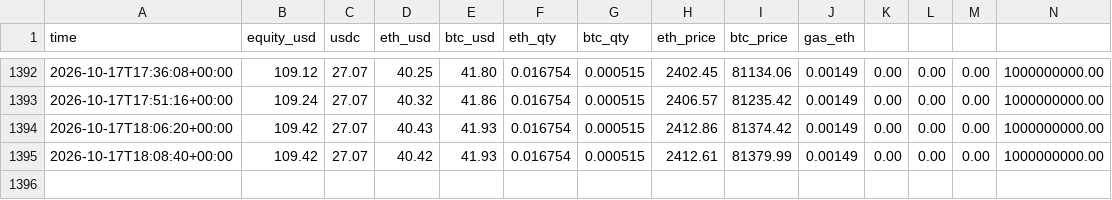
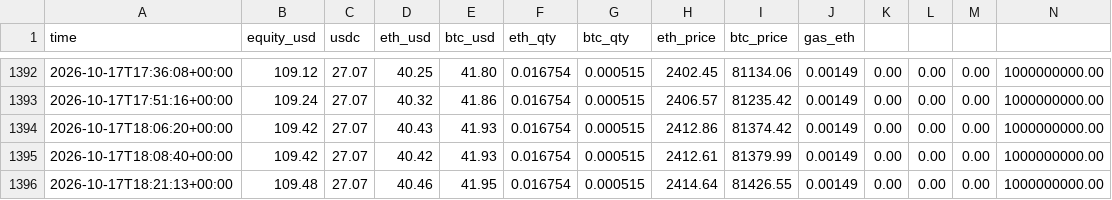
Before and after one commit to oier710/crypto-bot, a CSV file: logs/equity.csv, drawn as a sheet; only a part is shown, gaps mark what is left out.

```diff
--- a/logs/equity.csv
+++ b/logs/equity.csv
@@ -1395 +1395,2 @@ time,equity_usd,usdc,eth_usd,btc_usd,eth_qty,btc_qty,eth_price,btc_price,gas_eth
 2026-10-17T18:08:40+00:00,109.42,27.07,40.42,41.93,0.016754,0.000515,2412.61,81379.99,0.00149,0.00,0.00,0.00,1000000000.00
+2026-10-17T18:21:13+00:00,109.48,27.07,40.46,41.95,0.016754,0.000515,2414.64,81426.55,0.00149,0.00,0.00,0.00,1000000000.00
```
Also changed, not shown: 2 other files.
